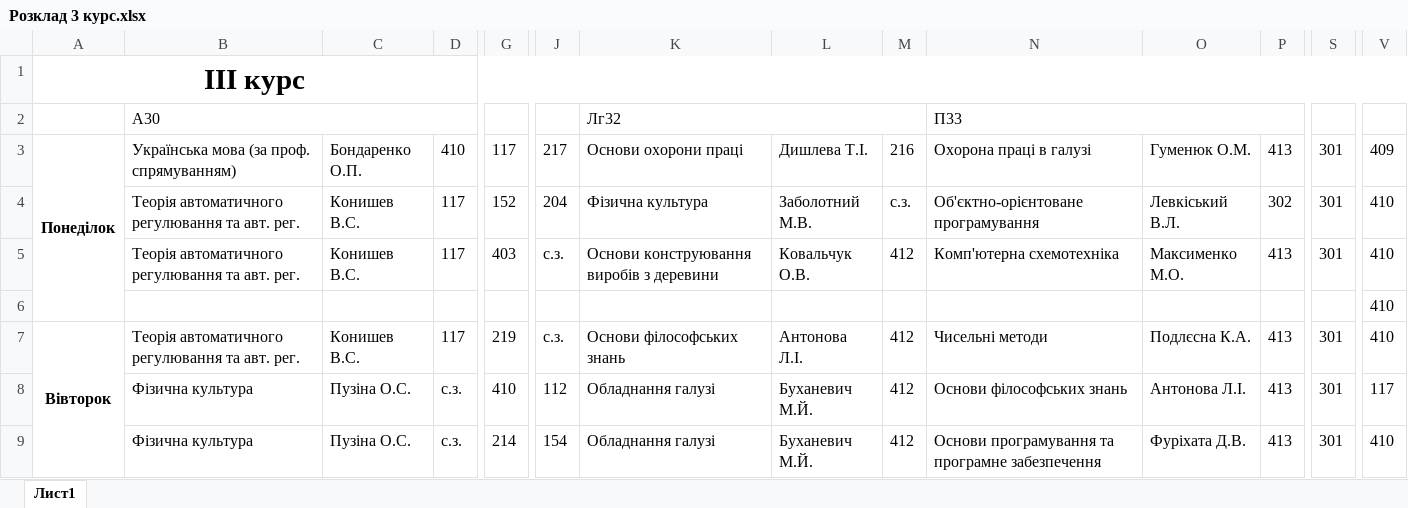
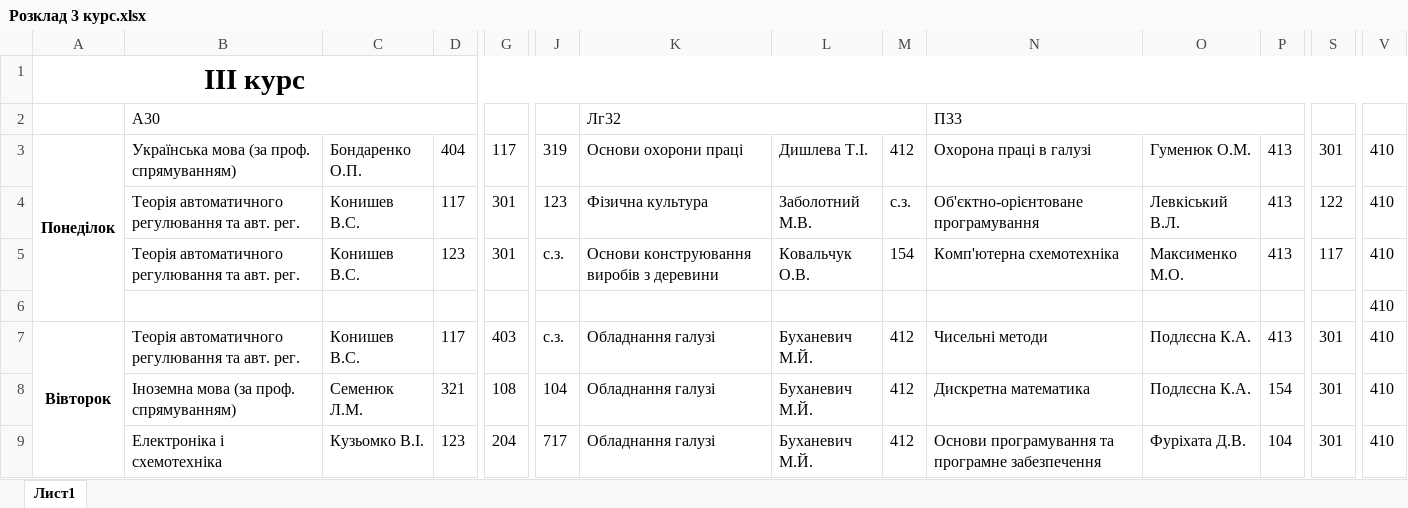
Before and after one commit to DeNice-r/SCP, an Excel workbook: Schedule Calculator Pro/bin/Debug/Розклад 3 курс.xlsx, sheet Лист1, drawn as a sheet; only a part is shown, gaps mark what is left out; values as stored, in another font and other column widths than the file's, no borders; the diff covers the shown part only; the diff names each change by its address in the sheet, - before the commit and + after, or states it on an @@ line.

```diff
--- a/Schedule Calculator Pro/bin/Debug/Розклад 3 курс.xlsx (sheet Лист1)
+++ b/Schedule Calculator Pro/bin/Debug/Розклад 3 курс.xlsx (sheet Лист1)
-D3: 410
+D3: 404
-J3: 217
+J3: 319
-M3: 216
+M3: 412
-V3: 409
+V3: 410
-G4: 152
+G4: 301
-J4: 204
+J4: 123
-P4: 302
+P4: 413
-S4: 301
+S4: 122
-D5: 117
+D5: 123
-G5: 403
+G5: 301
-M5: 412
+M5: 154
-S5: 301
+S5: 117
-G7: 219
+G7: 403
-K7: Основи філософських знань
+K7: Обладнання галузі
-L7: Антонова Л.І.
+L7: Буханевич М.Й.
-B8: Фізична культура
+B8: Іноземна мова (за проф. спрямуванням)
-C8: Пузіна О.С.
+C8: Семенюк Л.М.
-D8: с.з.
+D8: 321
-G8: 410
+G8: 108
-J8: 112
+J8: 104
-N8: Основи філософських знань
+N8: Дискретна математика
-O8: Антонова Л.І.
+O8: Подлєсна К.А.
-P8: 413
+P8: 154
-V8: 117
+V8: 410
-B9: Фізична культура
+B9: Електроніка і схемотехніка
-C9: Пузіна О.С.
+C9: Кузьомко В.І.
-D9: с.з.
+D9: 123
-G9: 214
+G9: 204
-J9: 154
+J9: 717
-P9: 413
+P9: 104
```
Also changed, not shown: 6 added rows, 6 removed rows, 38 edited cells and merged cells elsewhere in this sheet, Schedule Calculator Pro/bin/Debug/База даних.xlsx, Schedule Calculator Pro/bin/Debug/Вільні аудиторії.xlsx, 13 other files.
